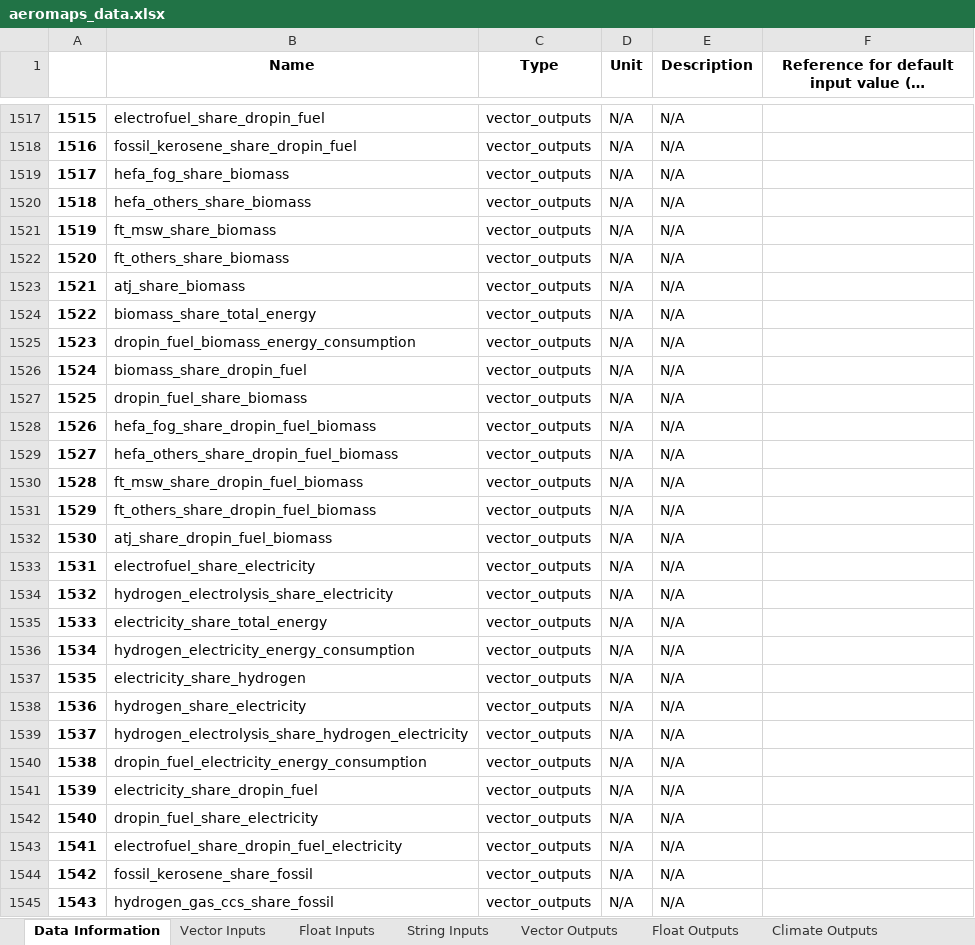
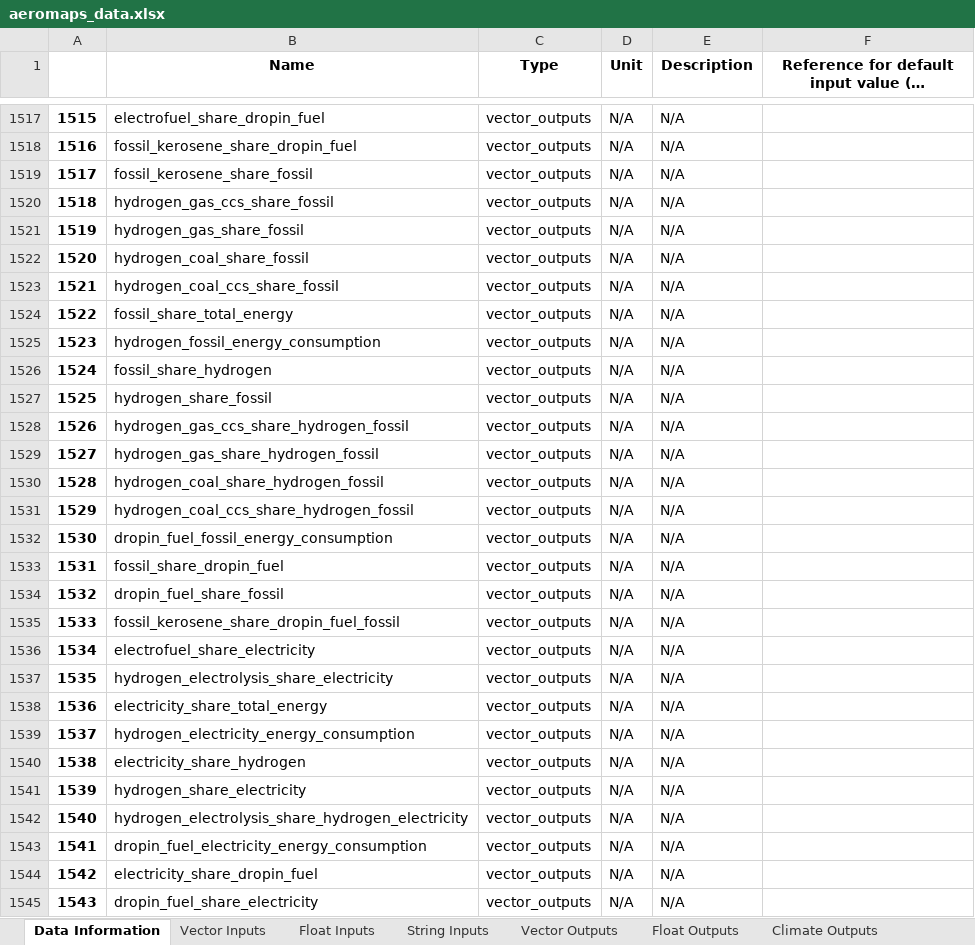
Before and after one commit to AeroMAPS/AeroMAPS, an Excel workbook: aeromaps/notebooks/tutorials/01_run_a_basic_calculation/aeromaps_data.xlsx, sheet Data Information, drawn as a sheet; only a part is shown, gaps mark what is left out; long unchanged cells end in …; values as stored, in another font and other column widths than the file's, no borders; 1 other sheet too large or unreadable and not compared; the diff covers the shown part only; the diff names each change by its address in the sheet, - before the commit and + after, or states it on an @@ line.

Commit message:
modify plots for genericity, include energy mix to single scenario plots, and rerun notebooks

```diff
--- a/aeromaps/notebooks/tutorials/01_run_a_basic_calculation/aeromaps_data.xlsx (sheet Data Information)
+++ b/aeromaps/notebooks/tutorials/01_run_a_basic_calculation/aeromaps_data.xlsx (sheet Data Information)
-B1519 (Name): hefa_fog_share_biomass
+B1519 (Name): fossil_kerosene_share_fossil
-B1520 (Name): hefa_others_share_biomass
+B1520 (Name): hydrogen_gas_ccs_share_fossil
-B1521 (Name): ft_msw_share_biomass
+B1521 (Name): hydrogen_gas_share_fossil
-B1522 (Name): ft_others_share_biomass
+B1522 (Name): hydrogen_coal_share_fossil
-B1523 (Name): atj_share_biomass
+B1523 (Name): hydrogen_coal_ccs_share_fossil
-B1524 (Name): biomass_share_total_energy
+B1524 (Name): fossil_share_total_energy
-B1525 (Name): dropin_fuel_biomass_energy_consumption
+B1525 (Name): hydrogen_fossil_energy_consumption
-B1526 (Name): biomass_share_dropin_fuel
+B1526 (Name): fossil_share_hydrogen
-B1527 (Name): dropin_fuel_share_biomass
+B1527 (Name): hydrogen_share_fossil
-B1528 (Name): hefa_fog_share_dropin_fuel_biomass
+B1528 (Name): hydrogen_gas_ccs_share_hydrogen_fossil
-B1529 (Name): hefa_others_share_dropin_fuel_biomass
+B1529 (Name): hydrogen_gas_share_hydrogen_fossil
-B1530 (Name): ft_msw_share_dropin_fuel_biomass
+B1530 (Name): hydrogen_coal_share_hydrogen_fossil
-B1531 (Name): ft_others_share_dropin_fuel_biomass
+B1531 (Name): hydrogen_coal_ccs_share_hydrogen_fossil
-B1532 (Name): atj_share_dropin_fuel_biomass
+B1532 (Name): dropin_fuel_fossil_energy_consumption
-B1533 (Name): electrofuel_share_electricity
+B1533 (Name): fossil_share_dropin_fuel
-B1534 (Name): hydrogen_electrolysis_share_electricity
+B1534 (Name): dropin_fuel_share_fossil
-B1535 (Name): electricity_share_total_energy
+B1535 (Name): fossil_kerosene_share_dropin_fuel_fossil
-B1536 (Name): hydrogen_electricity_energy_consumption
+B1536 (Name): electrofuel_share_electricity
-B1537 (Name): electricity_share_hydrogen
+B1537 (Name): hydrogen_electrolysis_share_electricity
-B1538 (Name): hydrogen_share_electricity
+B1538 (Name): electricity_share_total_energy
-B1539 (Name): hydrogen_electrolysis_share_hydrogen_electricity
+B1539 (Name): hydrogen_electricity_energy_consumption
-B1540 (Name): dropin_fuel_electricity_energy_consumption
+B1540 (Name): electricity_share_hydrogen
-B1541 (Name): electricity_share_dropin_fuel
+B1541 (Name): hydrogen_share_electricity
-B1542 (Name): dropin_fuel_share_electricity
+B1542 (Name): hydrogen_electrolysis_share_hydrogen_electricity
-B1543 (Name): electrofuel_share_dropin_fuel_electricity
+B1543 (Name): dropin_fuel_electricity_energy_consumption
-B1544 (Name): fossil_kerosene_share_fossil
+B1544 (Name): electricity_share_dropin_fuel
-B1545 (Name): hydrogen_gas_ccs_share_fossil
+B1545 (Name): dropin_fuel_share_electricity
```
Also changed, not shown: 123 edited cells elsewhere in this sheet, 8 other files.
